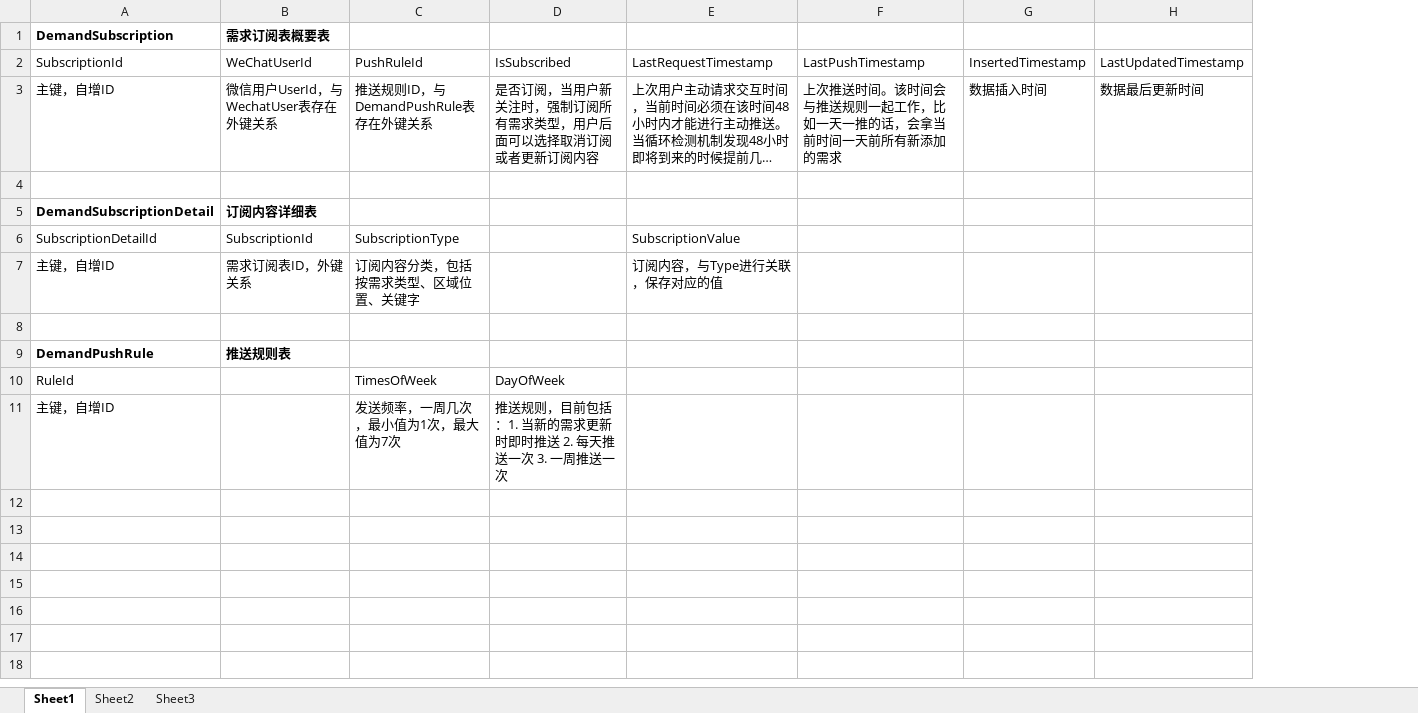
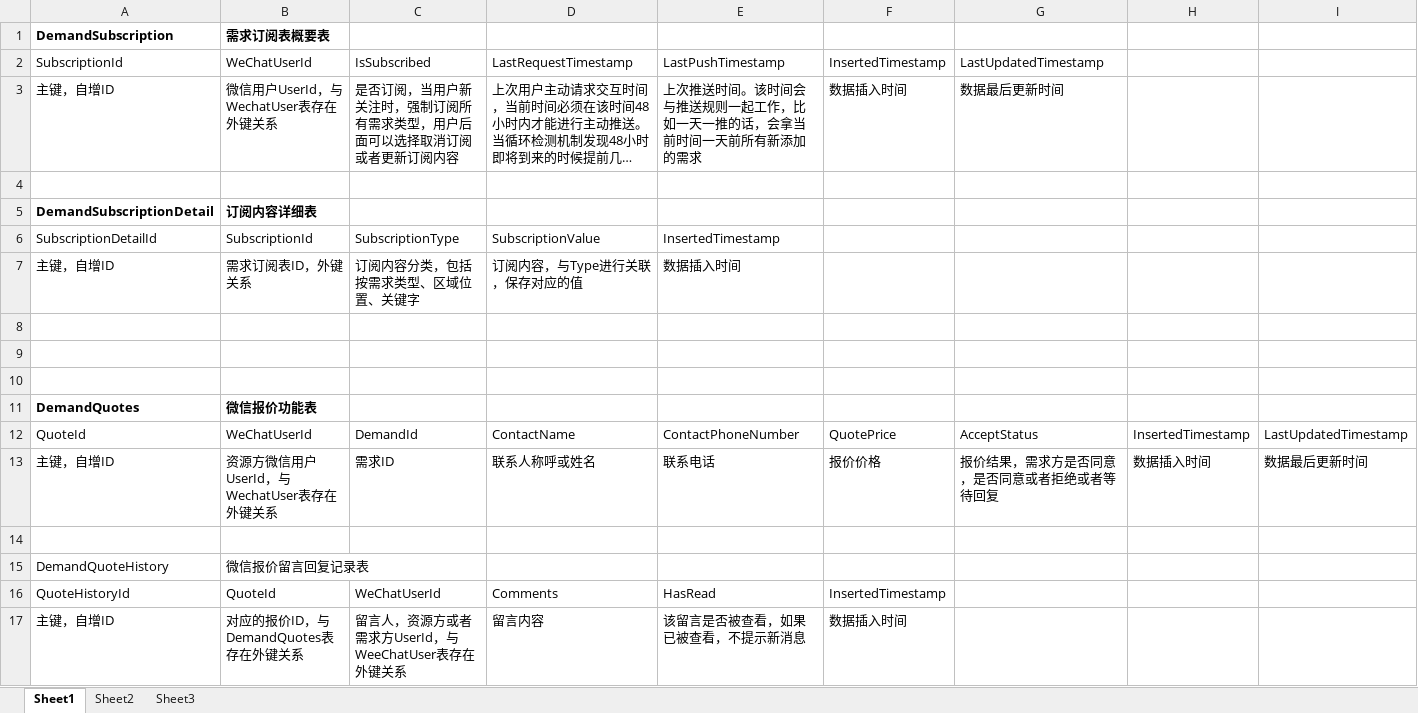
Before and after one commit to Oldsooh/SHTS, an Excel workbook: Documentation/微信推送与需求报价/微信推送与需求报价功能数据字典.xlsx, sheet Sheet1, drawn as a sheet; long unchanged cells end in …; values as stored, in another font and other column widths than the file's, no borders; removed rows and columns are numbered as before the commit, all else as after; the diff names each change by its address in the sheet, - before the commit and + after, or states it on an @@ line.

```diff
--- a/Documentation/微信推送与需求报价/微信推送与需求报价功能数据字典.xlsx (sheet Sheet1)
+++ b/Documentation/微信推送与需求报价/微信推送与需求报价功能数据字典.xlsx (sheet Sheet1)
-column C, rows 2-11: PushRuleId | 推送规则ID，与DemandPushRule表存在外键关系 |  |  | SubscriptionType | 订阅内容分类，包括按需求类型、区域位置、关键字 |  |  | TimesOfWeek | 发送频率，一周几次，最小值为1次，最大值为7次
+column F, rows 2-3: InsertedTimestamp | 数据插入时间
+column G, rows 2-3: LastUpdatedTimestamp | 数据最后更新时间
-H2: InsertedTimestamp
+H2: (empty)
-I2: LastUpdatedTimestamp
+I2: (empty)
-H3: 数据插入时间
+H3: (empty)
-I3: 数据最后更新时间
+I3: (empty)
-C6: (empty)
+C6: SubscriptionType
-E6: (empty)
+E6: InsertedTimestamp
-C7: (empty)
+C7: 订阅内容分类，包括按需求类型、区域位置、关键字
-E7: (empty)
+E7: 数据插入时间
-row 9: DemandPushRule | 推送规则表
+row 9: (empty)
-row 10: RuleId |  | TimesOfWeek | DayOfWeek
+row 10: (empty)
+row 11: DemandQuotes | 微信报价功能表
+row 12: QuoteId | WeChatUserId | DemandId | ContactName | ContactPhoneNumber | QuotePrice | AcceptStatus | InsertedTimestamp | LastUpdatedTimestamp
+row 13: 主键，自增ID | 资源方微信用户UserId，与WechatUser表存在外键关系 | 需求ID | 联系人称呼或姓名 | 联系电话 | 报价价格 | 报价结果，需求方是否同意，是否同意或者拒绝或者等待回复 | 数据插入时间 | 数据最后更新时间
-row 14: 主键，自增ID |  | 发送频率，一周几次，最小值为1次，最大值为7次 | 推送规则，目前包括：1. 当新的需求更新时即时推送 2. 每天推送一次 3. 一周推送一次
+row 14: (empty)
+row 15: DemandQuoteHistory | 微信报价留言回复记录表
+row 16: QuoteHistoryId | QuoteId | WeChatUserId | Comments | HasRead | InsertedTimestamp
+row 17: 主键，自增ID | 对应的报价ID，与DemandQuotes表存在外键关系 | 留言人，资源方或者需求方UserId，与WeeChatUser表存在外键关系 | 留言内容 | 该留言是否被查看，如果已被查看，不提示新消息 | 数据插入时间
```
Also changed, not shown: 25 other files.
